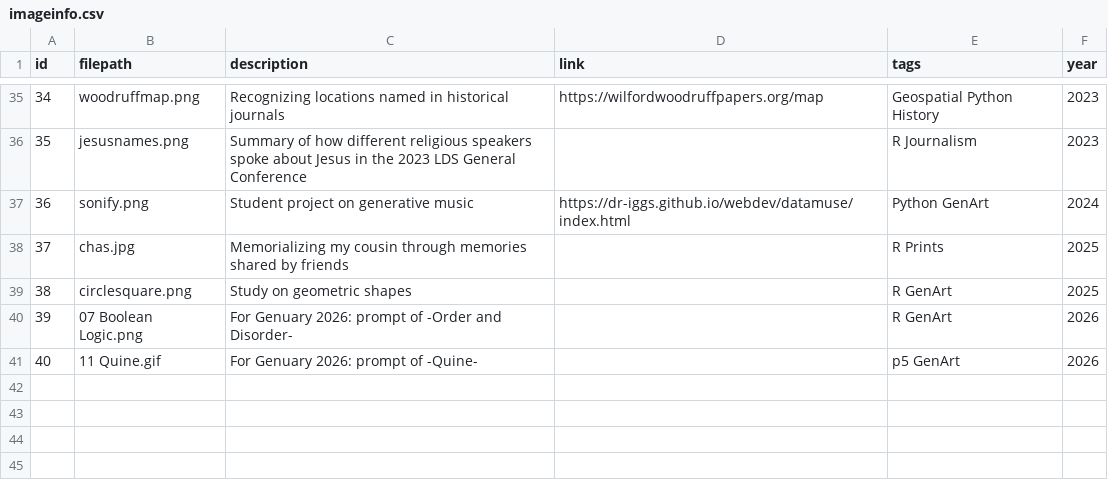
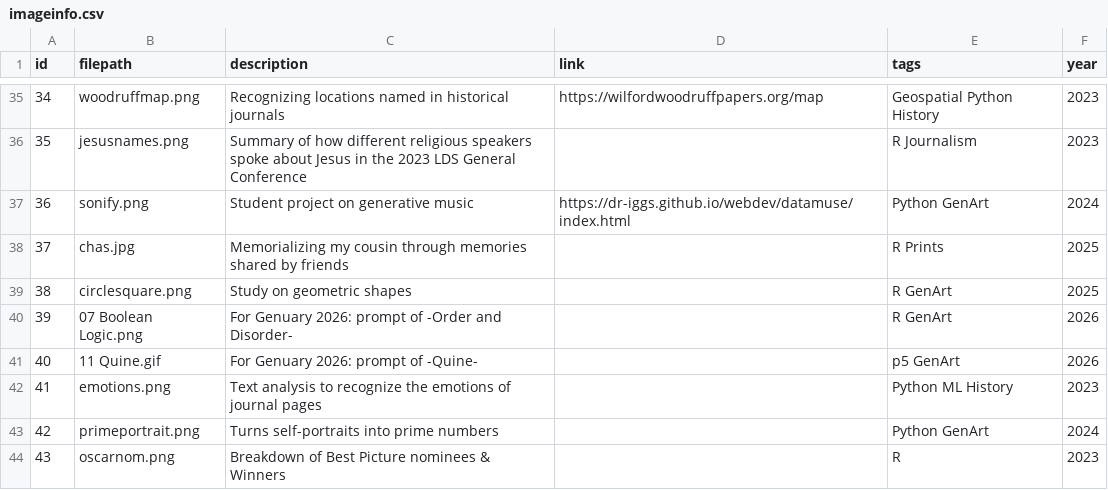
Before and after one commit to Dr-Iggs/home, a CSV file: imageinfo.csv, drawn as a sheet; only a part is shown, gaps mark what is left out; the diff names each change by its address in the sheet, - before the commit and + after, or states it on an @@ line.

```diff
--- a/imageinfo.csv
+++ b/imageinfo.csv
+row 42: 41 | emotions.png | Text analysis to recognize the emotions of journal pages |  | Python ML History | 2023
+row 43: 42 | primeportrait.png | Turns self-portraits into prime numbers |  | Python GenArt | 2024
+row 44: 43 | oscarnom.png | Breakdown of Best Picture nominees & Winners |  | R | 2023
```
Also changed, not shown: 6 other files.
